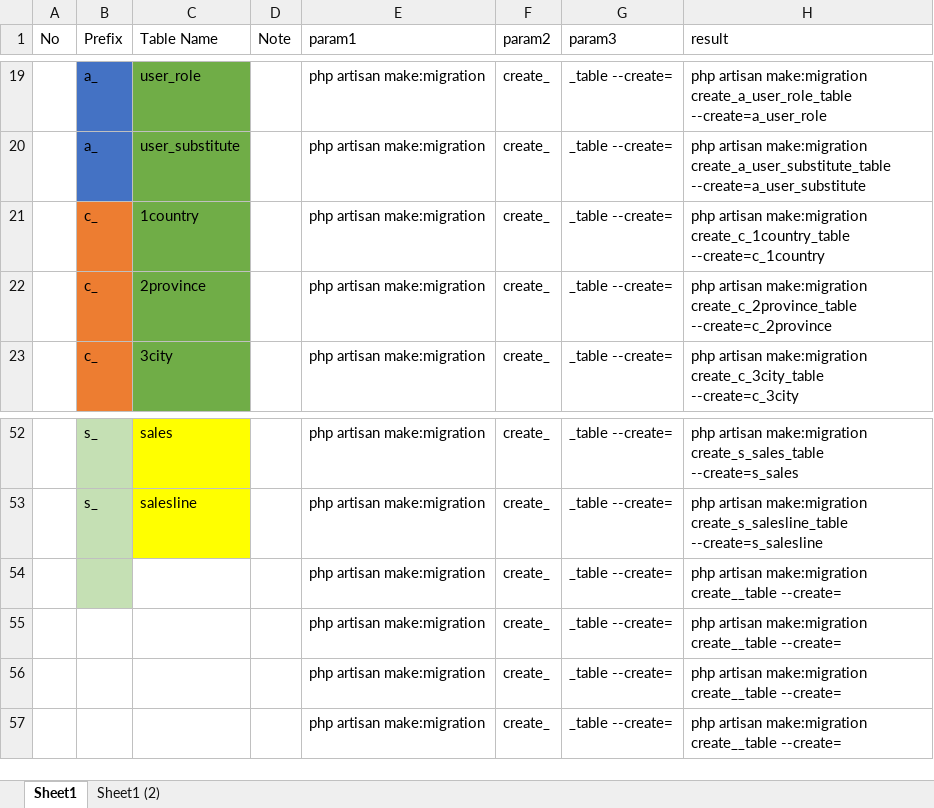
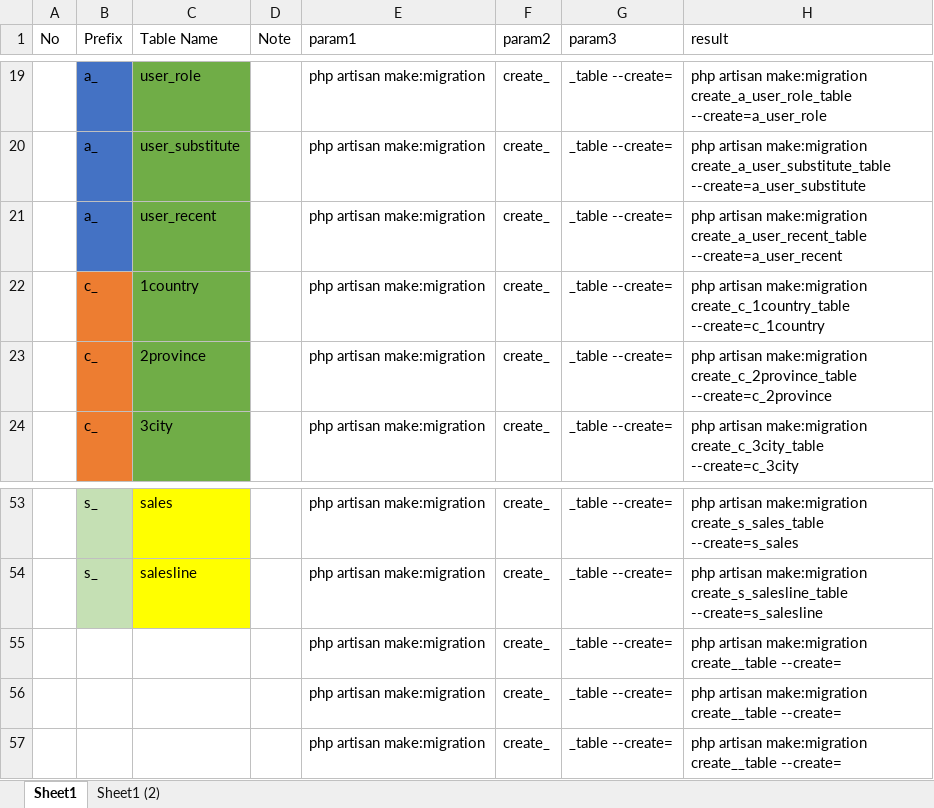
Before and after one commit to antho-firuze/_g.ene.sys_api_, an Excel workbook: db/Tablename.xlsx, sheet Sheet1, drawn as a sheet; only a part is shown, gaps mark what is left out; values as stored, in another font and other column widths than the file's, no borders; removed rows and columns are numbered as before the commit, all else as after; the diff names each change by its address in the sheet, - before the commit and + after, or states it on an @@ line.

```diff
--- a/db/Tablename.xlsx (sheet Sheet1)
+++ b/db/Tablename.xlsx (sheet Sheet1)
+row 21:  | a_ | user_recent |  | php artisan make:migration | create_ | _table --create= | php artisan make:migration create_a_user_recent_table --create=a_user_recent
-row 54:  |  |  |  | php artisan make:migration | create_ | _table --create= | php artisan make:migration create__table --create=
```
Also changed, not shown: formulas that keep their value, 3 other files.
